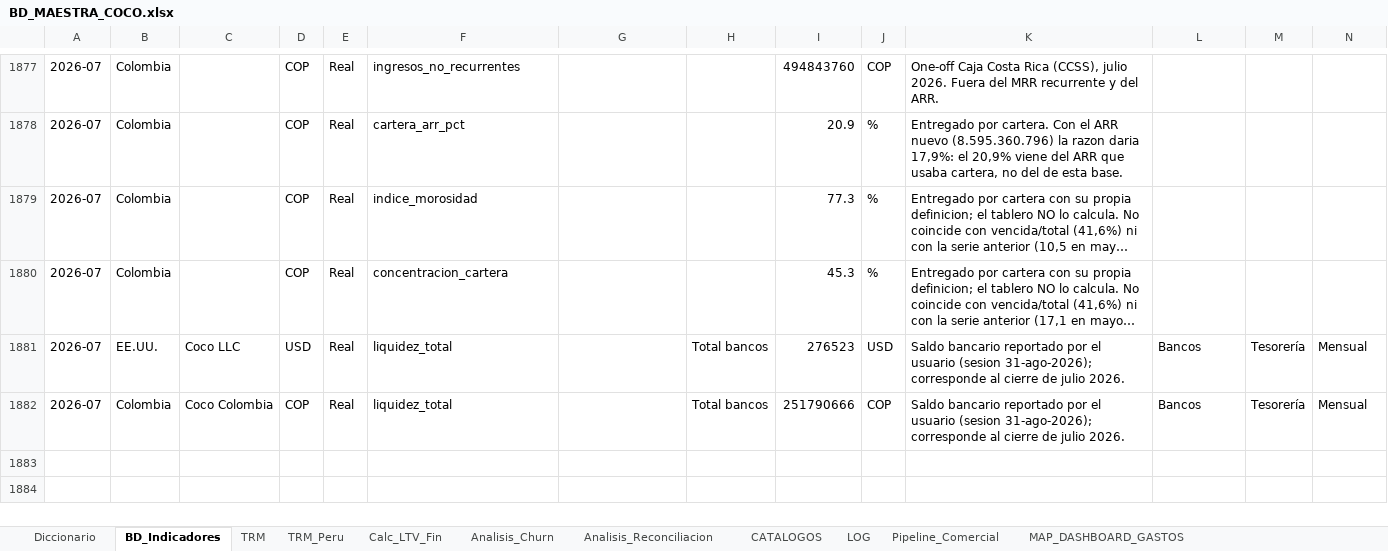
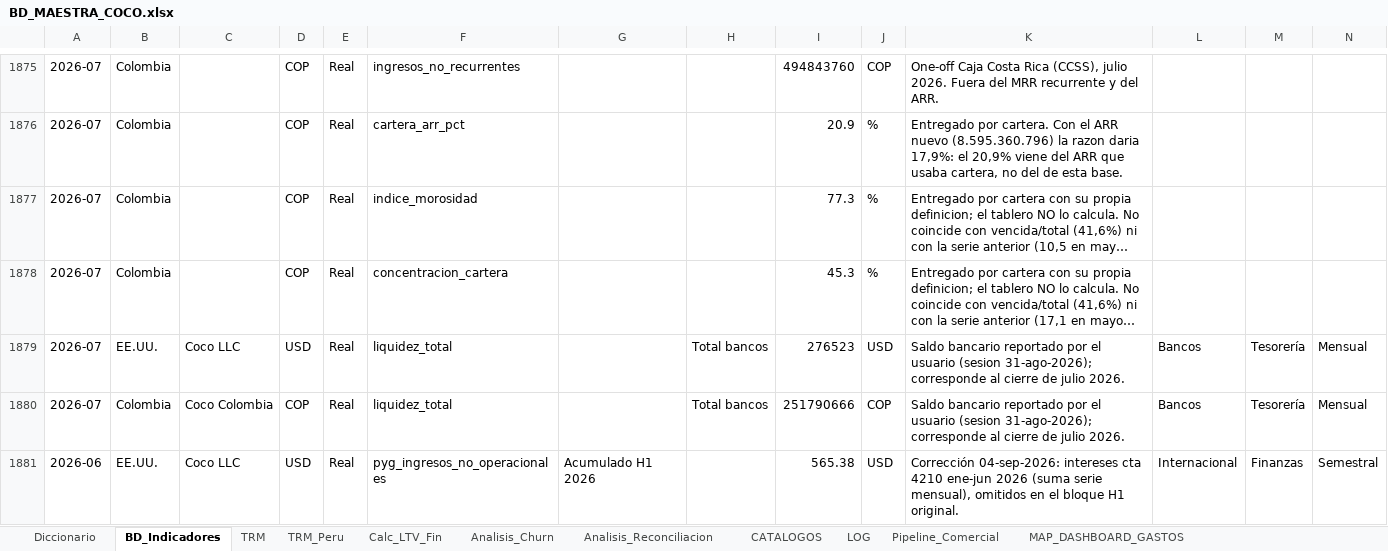
Before and after one commit to Coco-estadistica/coco-dashboard, an Excel workbook: migracion/BD_MAESTRA_COCO.xlsx, sheet BD_Indicadores, drawn as a sheet; only a part is shown, gaps mark what is left out; long unchanged cells end in …; values as stored, in another font and other column widths than the file's, no borders; table styles not drawn; the diff covers the shown part only; the diff names each change by its address in the sheet, - before the commit and + after, or states it on an @@ line.

Commit message:
Correccion H1 EE.UU.: se elimina reclasificacion honorarios Peru (duplicaba cta 5210) y bloque H1 segun libros

```diff
--- a/migracion/BD_MAESTRA_COCO.xlsx (sheet BD_Indicadores)
+++ b/migracion/BD_MAESTRA_COCO.xlsx (sheet BD_Indicadores)
+row 1881: 2026-06 | EE.UU. | Coco LLC | USD | Real | pyg_ingresos_no_operacionales | Acumulado H1 2026 |  | 565.38 | USD | Corrección 04-sep-2026: intereses cta 4210 ene-jun 2026 (suma serie mensual), omitidos en el bloque H1 original. | Internacional | Finanzas | Semestral
```
Also changed, not shown: 2 removed rows and 22 edited cells elsewhere in this sheet, sheet LOG, 3 other files.
